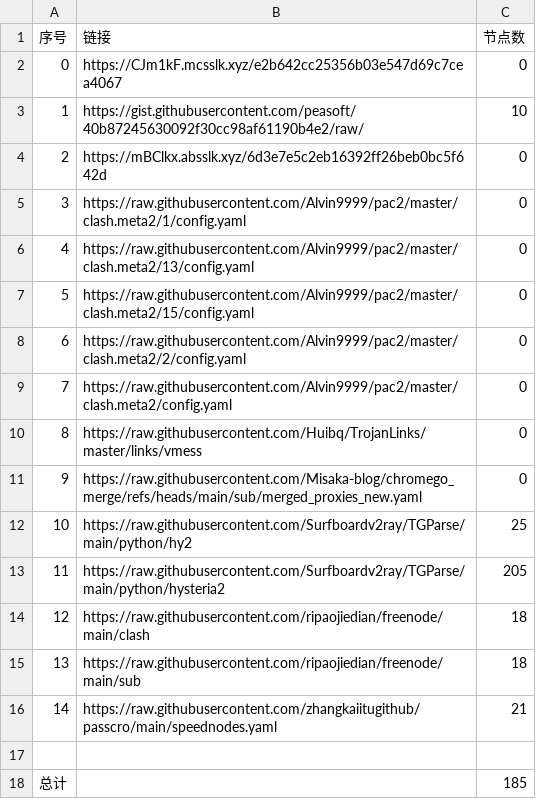
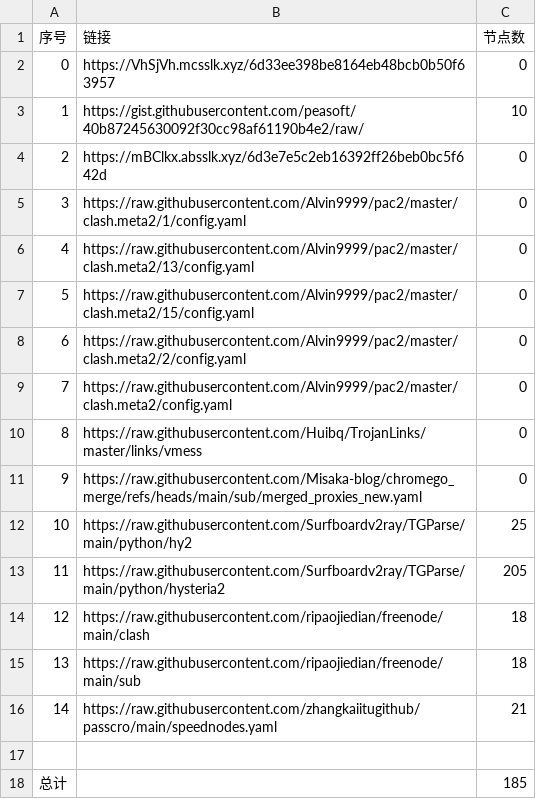
Before and after one commit to sdxinm/NoMoreWalls, a CSV file: list_result.csv, drawn as a sheet.

```diff
--- a/list_result.csv
+++ b/list_result.csv
@@ -1,3 +1,3 @@
 序号,链接,节点数
-0,https://CJm1kF.mcsslk.xyz/e2b642cc25356b03e547d69c7cea4067,0
+0,https://VhSjVh.mcsslk.xyz/6d33ee398be8164eb48bcb0b50f63957,0
 1,https://gist.githubusercontent.com/peasoft/40b87245630092f30cc98af61190b4e2/raw/,10
```
Also changed, not shown: 3 other files.
